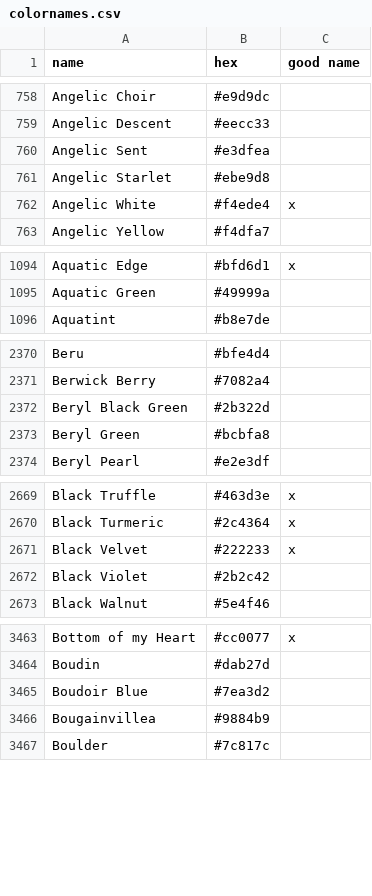
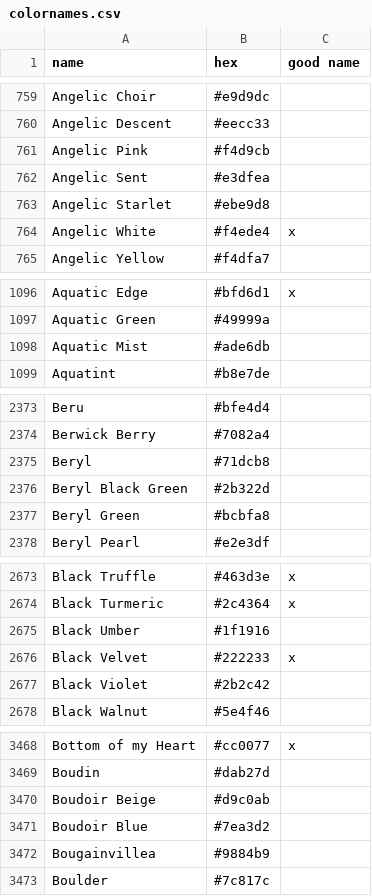
Before and after one commit to LiOS-org/LiOS-Colors, a CSV file: src/colornames.csv, drawn as a sheet; only a part is shown, gaps mark what is left out; the diff covers the shown part only.

Commit message:
feat(colors): add new color entries including Alton Brown, Angelic Pink, and more

```diff
--- a/src/colornames.csv
+++ b/src/colornames.csv
@@ -759,2 +760,3 @@ Angelic Choir,#e9d9dc,
 Angelic Descent,#eecc33,
+Angelic Pink,#f4d9cb,
 Angelic Sent,#e3dfea,
@@ -1095,2 +1097,3 @@ Aquatic Edge,#bfd6d1,x
 Aquatic Green,#49999a,
+Aquatic Mist,#ade6db,
 Aquatint,#b8e7de,
@@ -2371,2 +2374,3 @@ Beru,#bfe4d4,
 Berwick Berry,#7082a4,
+Beryl,#71dcb8,
 Beryl Black Green,#2b322d,
@@ -2670,2 +2674,3 @@ Black Truffle,#463d3e,x
 Black Turmeric,#2c4364,x
+Black Umber,#1f1916,
 Black Velvet,#222233,x
@@ -3464,2 +3469,3 @@ Bottom of my Heart,#cc0077,x
 Boudin,#dab27d,
+Boudoir Beige,#d9c0ab,
 Boudoir Blue,#7ea3d2,
```
Also changed, not shown: 12 added rows, 18 removed rows and 1 edited cell elsewhere in this file.
